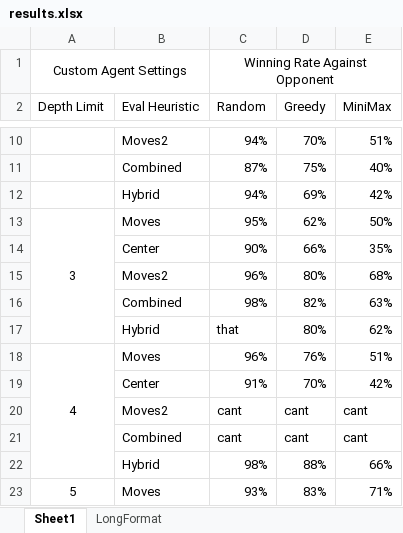
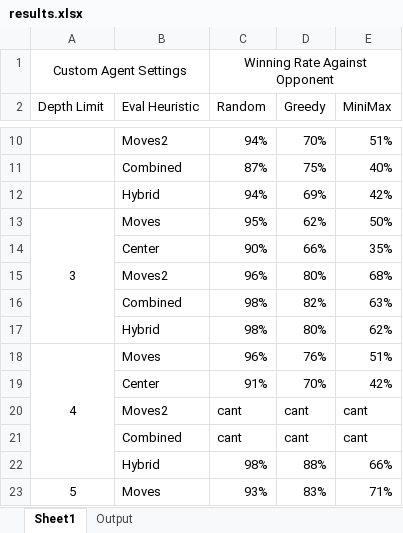
Before and after one commit to jiahsuanlo/artificial-intelligence, an Excel workbook: Projects/3_Adversarial Search/report/results.xlsx, sheet Sheet1, drawn as a sheet; only a part is shown, gaps mark what is left out; values as stored, in another font and other column widths than the file's, no borders; the diff names each change by its address in the sheet, - before the commit and + after, or states it on an @@ line.

```diff
--- a/Projects/3_Adversarial Search/report/results.xlsx (sheet Sheet1)
+++ b/Projects/3_Adversarial Search/report/results.xlsx (sheet Sheet1)
-sheet tab: LongFormat
+sheet tab: Output
-C17 (Random): that
+C17 (Random): 98%
```
Also changed, not shown: sheet Output, 3 other files.
